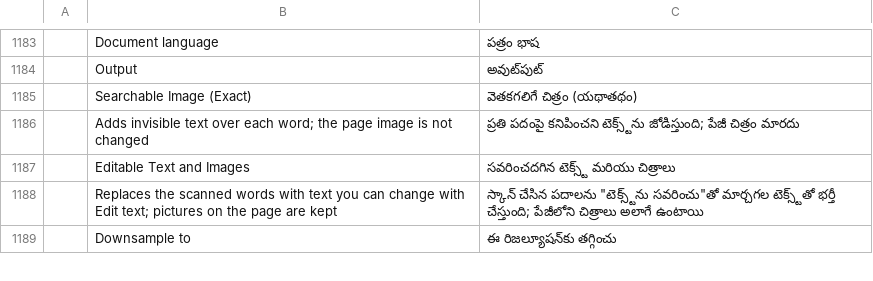
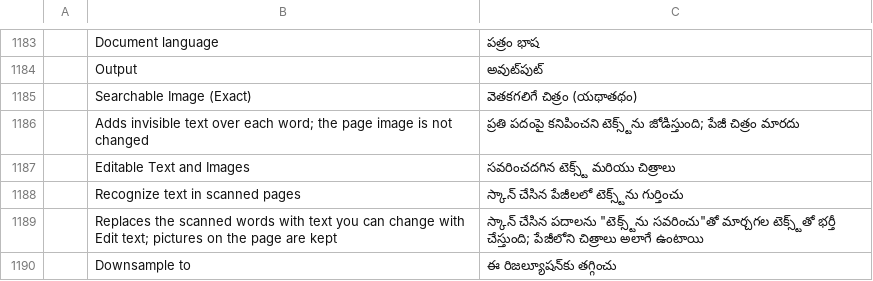
Before and after one commit to rayjul/pdfcraft, a TSV file: crates/ui-egui/src/i18n/te.tsv, drawn as a sheet; only a part is shown, gaps mark what is left out; the diff names each change by its address in the sheet, - before the commit and + after, or states it on an @@ line.

```diff
--- a/crates/ui-egui/src/i18n/te.tsv
+++ b/crates/ui-egui/src/i18n/te.tsv
+row 1188:  | Recognize text in scanned pages | స్కాన్ చేసిన పేజీలలో టెక్స్ట్‌ను గుర్తించు
```
Also changed, not shown: crates/ui-egui/src/i18n/ar.tsv, crates/ui-egui/src/i18n/bg.tsv, 22 other files.
